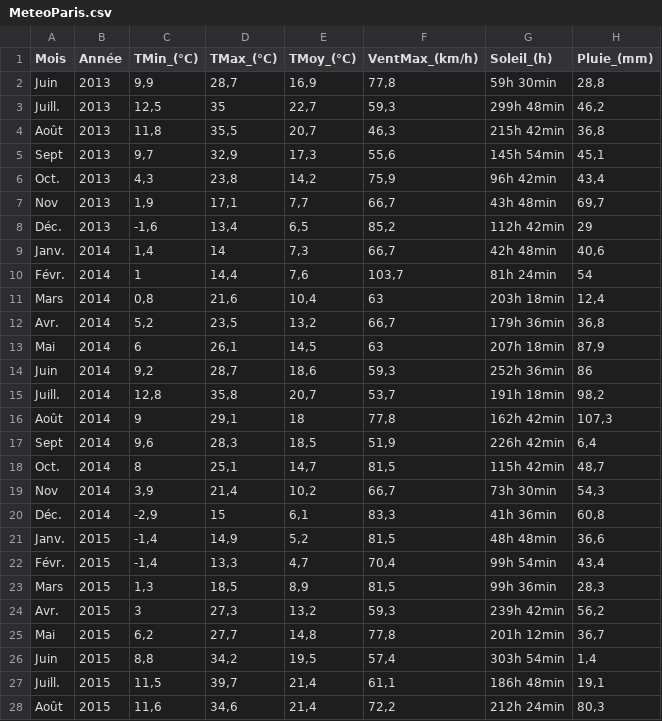
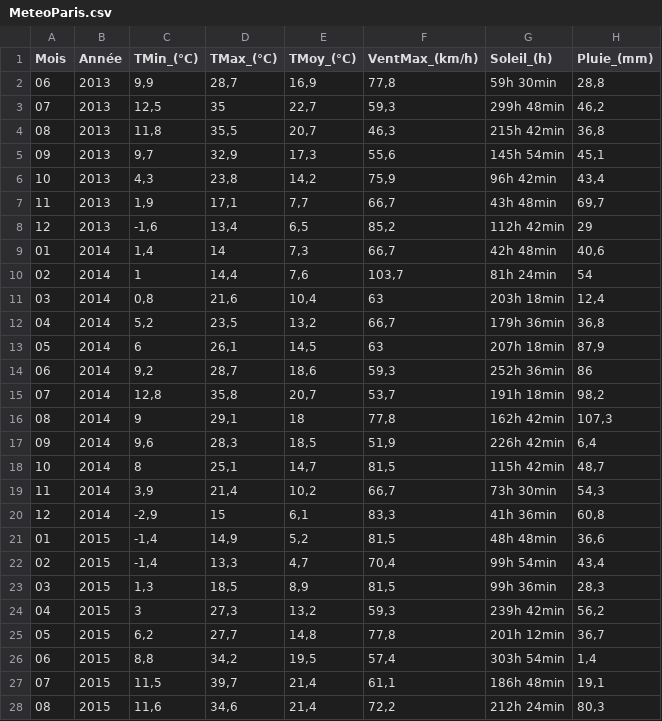
Before and after one commit to developpeur-pro/ExercicesCS, a CSV file: RelevésMétéo/MeteoParis.csv, drawn as a sheet; only a part is shown; the diff covers the shown part only.

Commit message:
Ajout exo relevés météo (2 premières parties)

```diff
--- a/RelevésMétéo/MeteoParis.csv
+++ b/RelevésMétéo/MeteoParis.csv
@@ -1,28 +1,28 @@
 Mois;Année;TMin_(°C);TMax_(°C);TMoy_(°C);VentMax_(km/h);Soleil_(h);Pluie_(mm)
-Juin;2013;9,9;28,7;16,9;77,8;59h 30min;28,8
-Juill.;2013;12,5;35;22,7;59,3;299h 48min;46,2
-Août;2013;11,8;35,5;20,7;46,3;215h 42min;36,8
-Sept;2013;9,7;32,9;17,3;55,6;145h 54min;45,1
-Oct.;2013;4,3;23,8;14,2;75,9;96h 42min;43,4
-Nov;2013;1,9;17,1;7,7;66,7;43h 48min;69,7
-Déc.;2013;-1,6;13,4;6,5;85,2;112h 42min;29
-Janv.;2014;1,4;14;7,3;66,7;42h 48min;40,6
-Févr.;2014;1;14,4;7,6;103,7;81h 24min;54
-Mars;2014;0,8;21,6;10,4;63;203h 18min;12,4
-Avr.;2014;5,2;23,5;13,2;66,7;179h 36min;36,8
-Mai;2014;6;26,1;14,5;63;207h 18min;87,9
-Juin;2014;9,2;28,7;18,6;59,3;252h 36min;86
-Juill.;2014;12,8;35,8;20,7;53,7;191h 18min;98,2
-Août;2014;9;29,1;18;77,8;162h 42min;107,3
-Sept;2014;9,6;28,3;18,5;51,9;226h 42min;6,4
-Oct.;2014;8;25,1;14,7;81,5;115h 42min;48,7
-Nov;2014;3,9;21,4;10,2;66,7;73h 30min;54,3
-Déc.;2014;-2,9;15;6,1;83,3;41h 36min;60,8
-Janv.;2015;-1,4;14,9;5,2;81,5;48h 48min;36,6
-Févr.;2015;-1,4;13,3;4,7;70,4;99h 54min;43,4
-Mars;2015;1,3;18,5;8,9;81,5;99h 36min;28,3
-Avr.;2015;3;27,3;13,2;59,3;239h 42min;56,2
-Mai;2015;6,2;27,7;14,8;77,8;201h 12min;36,7
-Juin;2015;8,8;34,2;19,5;57,4;303h 54min;1,4
-Juill.;2015;11,5;39,7;21,4;61,1;186h 48min;19,1
-Août;2015;11,6;34,6;21,4;72,2;212h 24min;80,3
+06;2013;9,9;28,7;16,9;77,8;59h 30min;28,8
+07;2013;12,5;35;22,7;59,3;299h 48min;46,2
+08;2013;11,8;35,5;20,7;46,3;215h 42min;36,8
+09;2013;9,7;32,9;17,3;55,6;145h 54min;45,1
+10;2013;4,3;23,8;14,2;75,9;96h 42min;43,4
+11;2013;1,9;17,1;7,7;66,7;43h 48min;69,7
+12;2013;-1,6;13,4;6,5;85,2;112h 42min;29
+01;2014;1,4;14;7,3;66,7;42h 48min;40,6
+02;2014;1;14,4;7,6;103,7;81h 24min;54
+03;2014;0,8;21,6;10,4;63;203h 18min;12,4
+04;2014;5,2;23,5;13,2;66,7;179h 36min;36,8
+05;2014;6;26,1;14,5;63;207h 18min;87,9
+06;2014;9,2;28,7;18,6;59,3;252h 36min;86
+07;2014;12,8;35,8;20,7;53,7;191h 18min;98,2
+08;2014;9;29,1;18;77,8;162h 42min;107,3
+09;2014;9,6;28,3;18,5;51,9;226h 42min;6,4
+10;2014;8;25,1;14,7;81,5;115h 42min;48,7
+11;2014;3,9;21,4;10,2;66,7;73h 30min;54,3
+12;2014;-2,9;15;6,1;83,3;41h 36min;60,8
+01;2015;-1,4;14,9;5,2;81,5;48h 48min;36,6
+02;2015;-1,4;13,3;4,7;70,4;99h 54min;43,4
+03;2015;1,3;18,5;8,9;81,5;99h 36min;28,3
+04;2015;3;27,3;13,2;59,3;239h 42min;56,2
+05;2015;6,2;27,7;14,8;77,8;201h 12min;36,7
+06;2015;8,8;34,2;19,5;57,4;303h 54min;1,4
+07;2015;11,5;39,7;21,4;61,1;186h 48min;19,1
+08;2015;11,6;34,6;21,4;72,2;212h 24min;80,3
```
Also changed, not shown: 88 edited cells elsewhere in this file, 1 other file.
